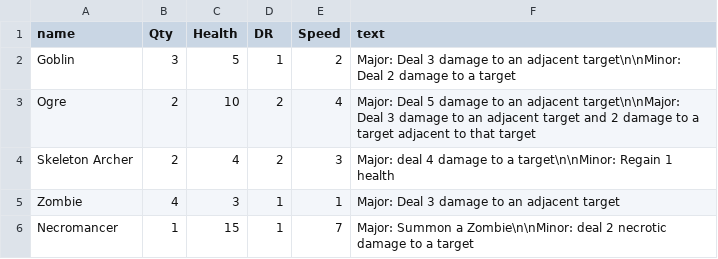
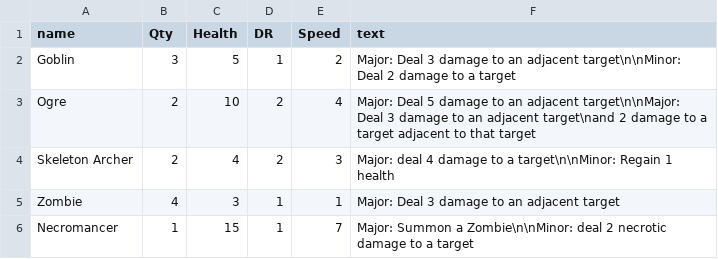
Before and after one commit to LCRPG/lcrpg, a CSV file: squib/cardfiles/monsters.csv, drawn as a sheet.

Commit message:
fix spacing

```diff
--- a/squib/cardfiles/monsters.csv
+++ b/squib/cardfiles/monsters.csv
@@ -2,3 +2,3 @@ name,Qty,Health,DR,Speed,text
 Goblin,3,5,1,2,Major: Deal 3 damage to an adjacent target\n\nMinor: Deal 2 damage to a target
-Ogre,2,10,2,4,Major: Deal 5 damage to an adjacent target\n\nMajor: Deal 3 damage to an adjacent target and 2 damage to a target adjacent to that target
+Ogre,2,10,2,4,Major: Deal 5 damage to an adjacent target\n\nMajor: Deal 3 damage to an adjacent target\nand 2 damage to a target adjacent to that target
 Skeleton Archer,2,4,2,3,Major: deal 4 damage to a target\n\nMinor: Regain 1 health
```
